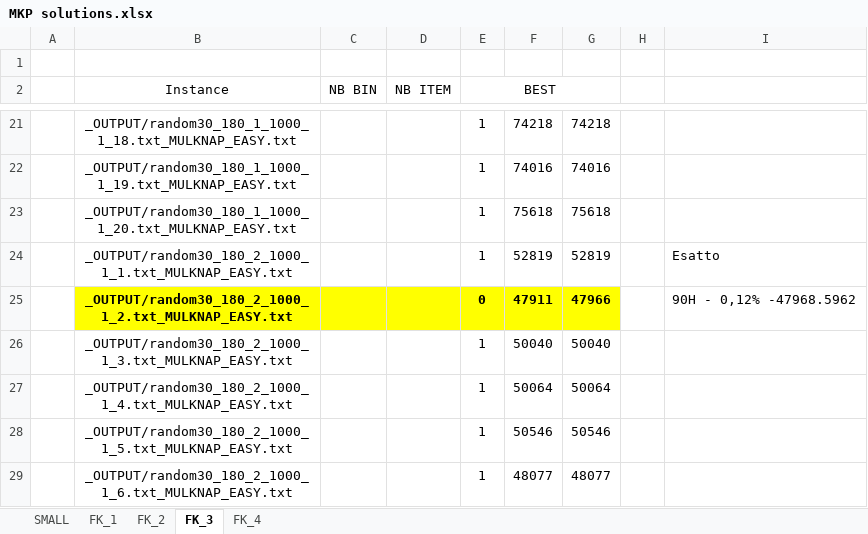
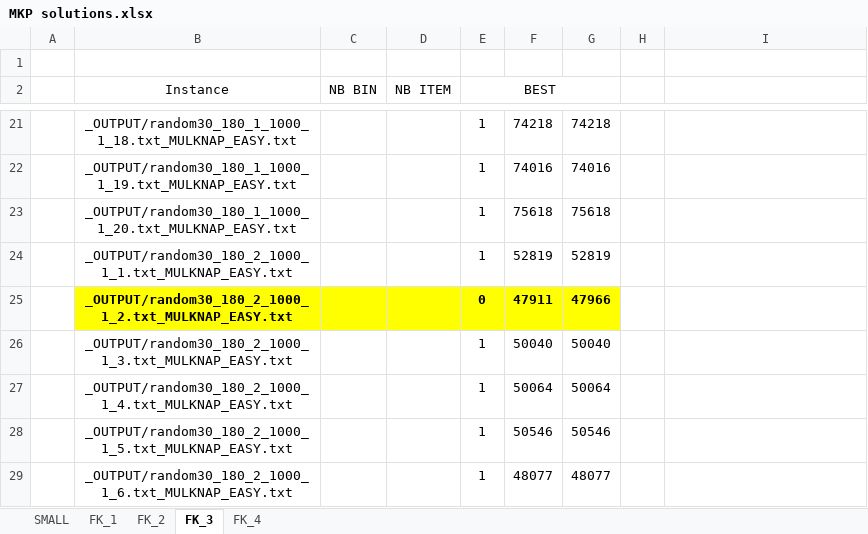
Before and after one commit to Golino98/KernelSearchGolinoCottiBeatrice, an Excel workbook: instances/MKP solutions.xlsx, sheet FK_3, drawn as a sheet; only a part is shown, gaps mark what is left out; values as stored, in another font and other column widths than the file's, no borders; the diff names each change by its address in the sheet, - before the commit and + after, or states it on an @@ line.

```diff
--- a/instances/MKP solutions.xlsx (sheet FK_3)
+++ b/instances/MKP solutions.xlsx (sheet FK_3)
-I24: Esatto
+I24: (empty)
-I25: 90H - 0,12% -47968.5962
+I25: (empty)
```
Also changed, not shown: 11 other files.
